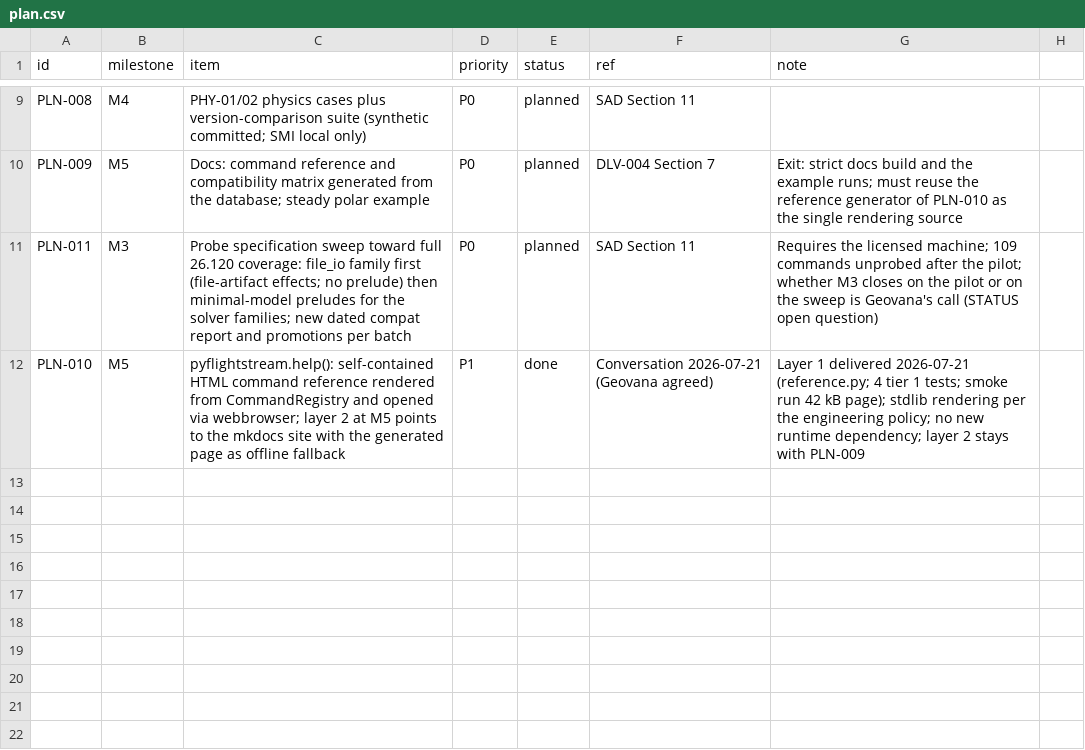
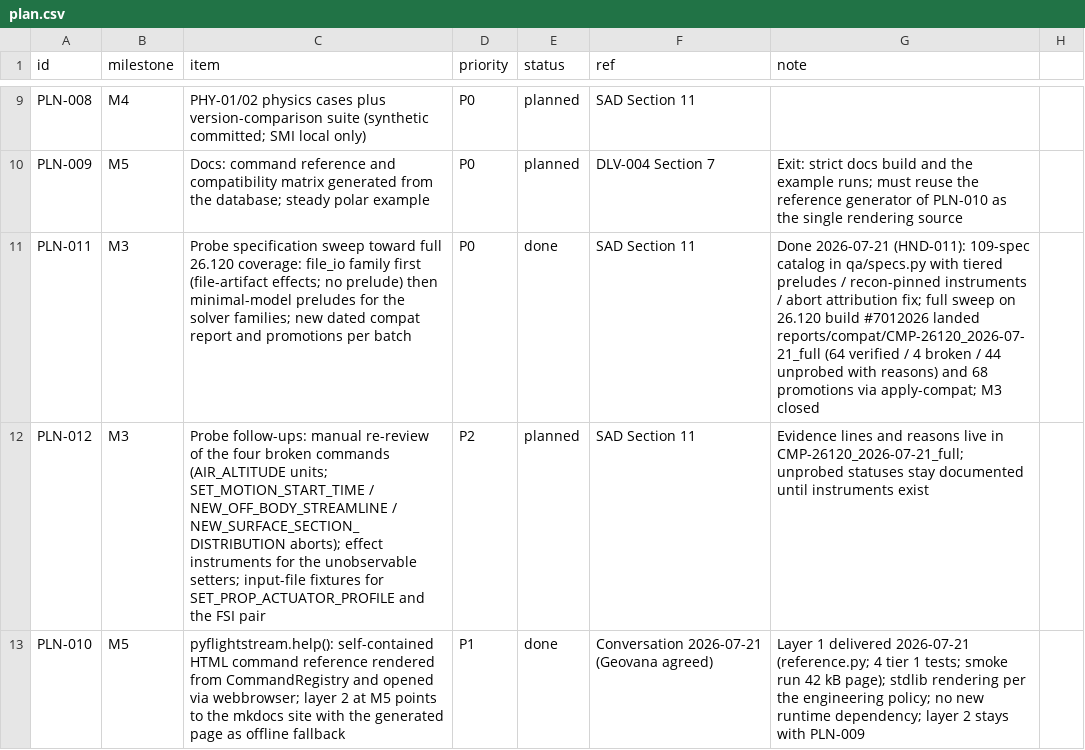
Before and after one commit to nevesgeovana/pyflightstream, a CSV file: plan.csv, drawn as a sheet; only a part is shown, gaps mark what is left out.

```diff
--- a/plan.csv
+++ b/plan.csv
@@ -10,3 +10,4 @@ PLN-008,M4,PHY-01/02 physics cases plus version-comparison suite (synthetic comm
 PLN-009,M5,Docs: command reference and compatibility matrix generated from the database; steady polar example,P0,planned,DLV-004 Section 7,Exit: strict docs build and the example runs; must reuse the reference generator of PLN-010 as the single rendering source
-PLN-011,M3,Probe specification sweep toward full 26.120 coverage: file_io family first (file-artifact effects; no prelude) then minimal-model preludes for the solver families; new dated compat report and promotions per batch,P0,planned,SAD Section 11,Requires the licensed machine; 109 commands unprobed after the pilot; whether M3 closes on the pilot or on the sweep is Geovana's call (STATUS open question)
+PLN-011,M3,Probe specification sweep toward full 26.120 coverage: file_io family first (file-artifact effects; no prelude) then minimal-model preludes for the solver families; new dated compat report and promotions per batch,P0,done,SAD Section 11,Done 2026-07-21 (HND-011): 109-spec catalog in qa/specs.py with tiered preludes / recon-pinned instruments / abort attribution fix; full sweep on 26.120 build #7012026 landed reports/compat/CMP-26120_2026-07-21_full (64 verified / 4 broken / 44 unprobed with reasons) and 68 promotions via apply-compat; M3 closed
+PLN-012,M3,Probe follow-ups: manual re-review of the four broken commands (AIR_ALTITUDE units; SET_MOTION_START_TIME / NEW_OFF_BODY_STREAMLINE / NEW_SURFACE_SECTION_DISTRIBUTION aborts); effect instruments for the unobservable setters; input-file fixtures for SET_PROP_ACTUATOR_PROFILE and the FSI pair,P2,planned,SAD Section 11,Evidence lines and reasons live in CMP-26120_2026-07-21_full; unprobed statuses stay documented until instruments exist
 PLN-010,M5,pyflightstream.help(): self-contained HTML command reference rendered from CommandRegistry and opened via webbrowser; layer 2 at M5 points to the mkdocs site with the generated page as offline fallback,P1,done,Conversation 2026-07-21 (Geovana agreed),Layer 1 delivered 2026-07-21 (reference.py; 4 tier 1 tests; smoke run 42 kB page); stdlib rendering per the engineering policy; no new runtime dependency; layer 2 stays with PLN-009
```
Also changed, not shown: logbook.csv, 2 other files.
